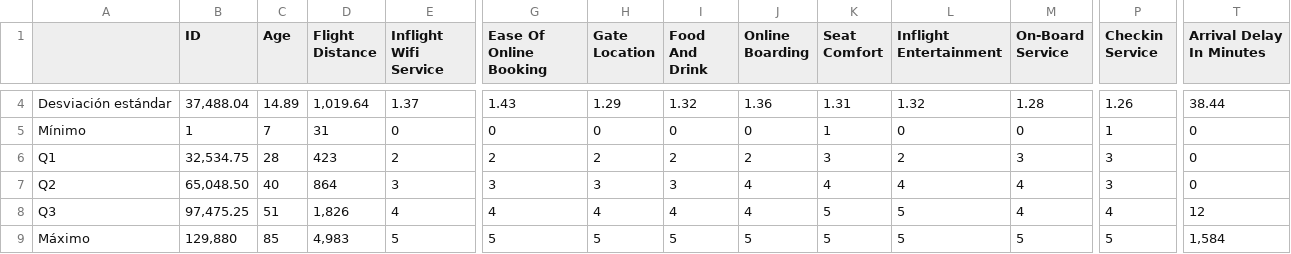
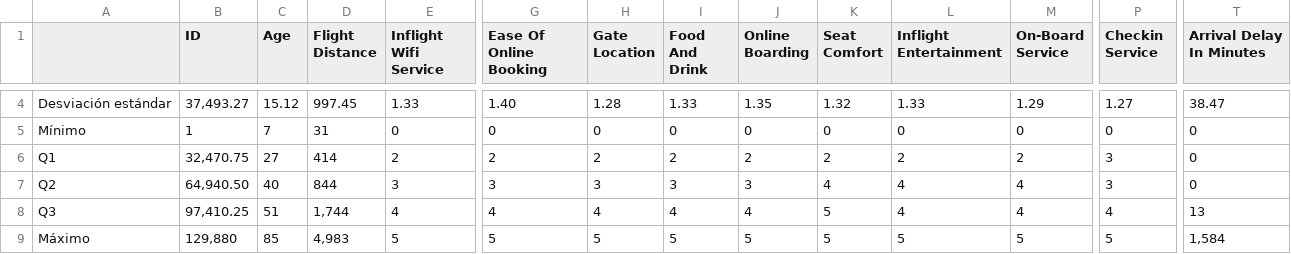
Before and after one commit to agutierrezmorag/datamining, a CSV file: data/eda/extended_describe.csv, drawn as a sheet; only a part is shown, gaps mark what is left out; the diff covers the shown part only; the diff names each change by its address in the sheet, - before the commit and + after, or states it on an @@ line.

Commit message:
updated values

```diff
--- a/data/eda/extended_describe.csv
+++ b/data/eda/extended_describe.csv
-B4 (ID): 37,488.04
+B4 (ID): 37,493.27
-C4 (Age): 14.89
+C4 (Age): 15.12
-D4 (Flight Distance): 1,019.64
+D4 (Flight Distance): 997.45
-E4 (Inflight Wifi Service): 1.37
+E4 (Inflight Wifi Service): 1.33
-G4 (Ease Of Online Booking): 1.43
+G4 (Ease Of Online Booking): 1.40
-H4 (Gate Location): 1.29
+H4 (Gate Location): 1.28
-I4 (Food And Drink): 1.32
+I4 (Food And Drink): 1.33
-J4 (Online Boarding): 1.36
+J4 (Online Boarding): 1.35
-K4 (Seat Comfort): 1.31
+K4 (Seat Comfort): 1.32
-L4 (Inflight Entertainment): 1.32
+L4 (Inflight Entertainment): 1.33
-M4 (On-Board Service): 1.28
+M4 (On-Board Service): 1.29
-P4 (Checkin Service): 1.26
+P4 (Checkin Service): 1.27
-T4 (Arrival Delay In Minutes): 38.44
+T4 (Arrival Delay In Minutes): 38.47
-K5 (Seat Comfort): 1
+K5 (Seat Comfort): 0
-P5 (Checkin Service): 1
+P5 (Checkin Service): 0
-B6 (ID): 32,534.75
+B6 (ID): 32,470.75
-C6 (Age): 28
+C6 (Age): 27
-D6 (Flight Distance): 423
+D6 (Flight Distance): 414
-K6 (Seat Comfort): 3
+K6 (Seat Comfort): 2
-M6 (On-Board Service): 3
+M6 (On-Board Service): 2
-B7 (ID): 65,048.50
+B7 (ID): 64,940.50
-D7 (Flight Distance): 864
+D7 (Flight Distance): 844
-J7 (Online Boarding): 4
+J7 (Online Boarding): 3
-B8 (ID): 97,475.25
+B8 (ID): 97,410.25
-D8 (Flight Distance): 1,826
+D8 (Flight Distance): 1,744
-L8 (Inflight Entertainment): 5
+L8 (Inflight Entertainment): 4
-T8 (Arrival Delay In Minutes): 12
+T8 (Arrival Delay In Minutes): 13
```
Also changed, not shown: 85 edited cells elsewhere in this file, 1 other file.
